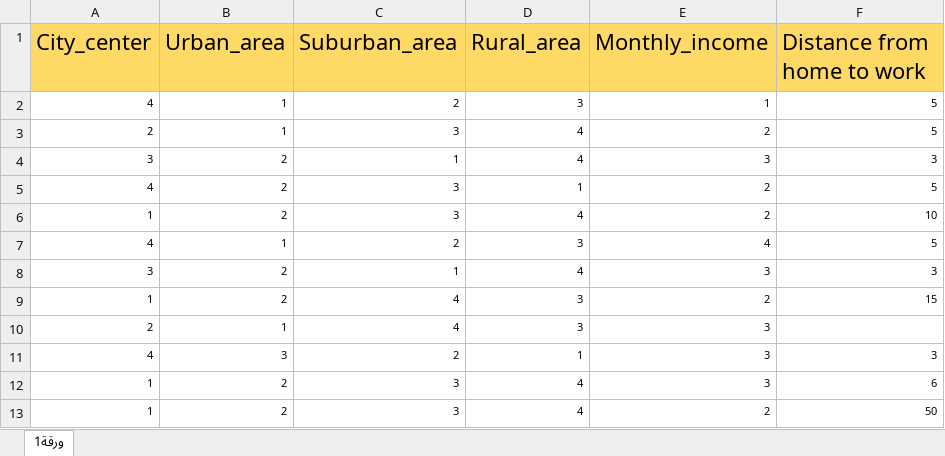
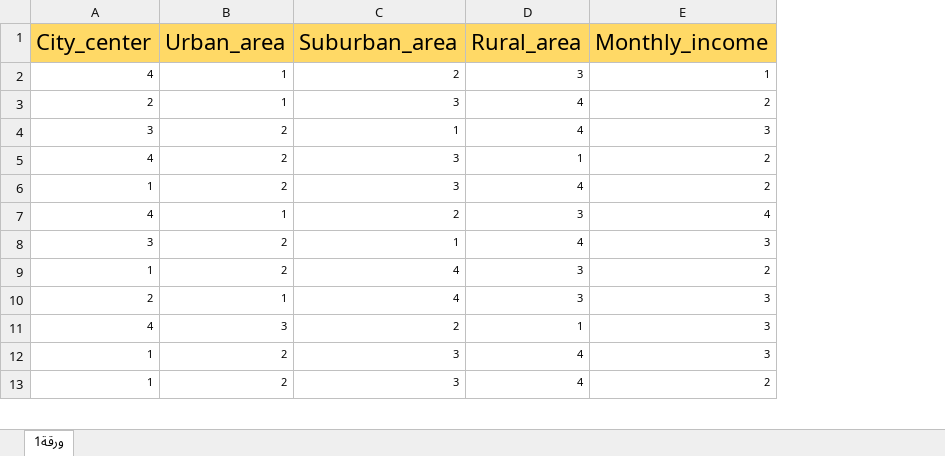
Before and after one commit to HebaNu/HebaNu, an Excel workbook: posts/Linear and nonlinear regression/Income_LivingLocationPrefrences.xlsx, sheet ورقة1, drawn as a sheet; only a part is shown; values as stored, in another font and other column widths than the file's, no borders; conditional formats not drawn; the diff names each change by its address in the sheet, - before the commit and + after, or states it on an @@ line.

Commit message:
linear vs. nonlinear

```diff
--- a/posts/Linear and nonlinear regression/Income_LivingLocationPrefrences.xlsx (sheet ورقة1)
+++ b/posts/Linear and nonlinear regression/Income_LivingLocationPrefrences.xlsx (sheet ورقة1)
-column F (Distance from home to work), rows 2-13: 5 | 5 | 3 | 5 | 10 | 5 | 3 | 15 |  | 3 | 6 | 50
```
Also changed, not shown: 20 other files.
